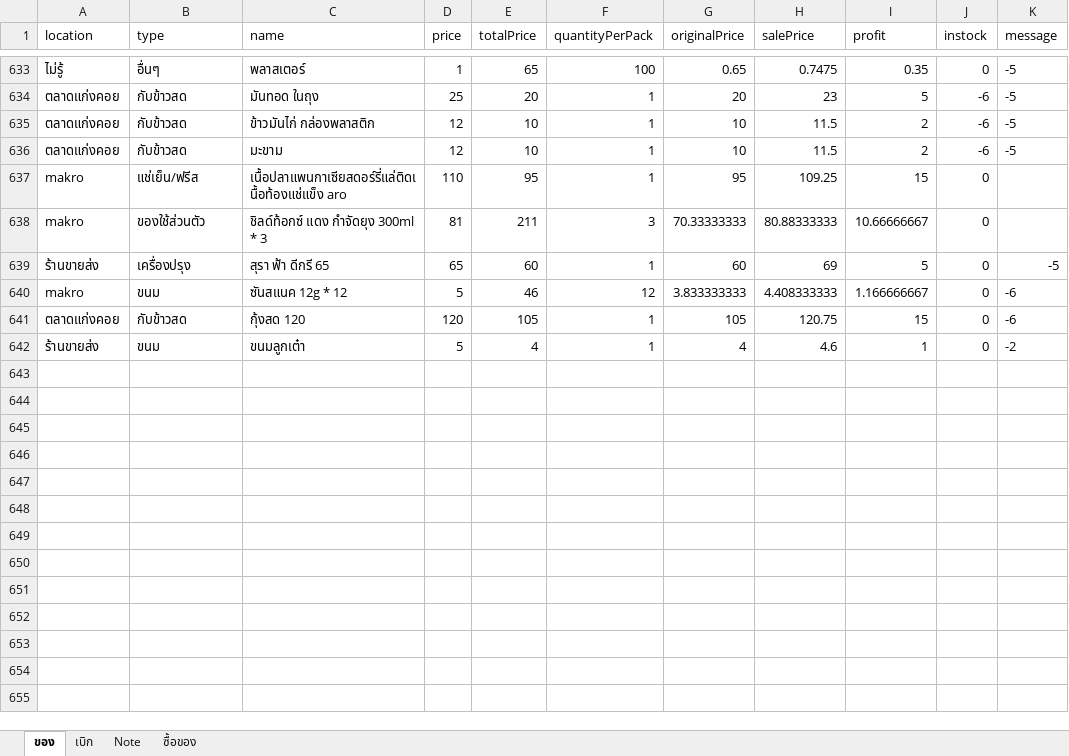
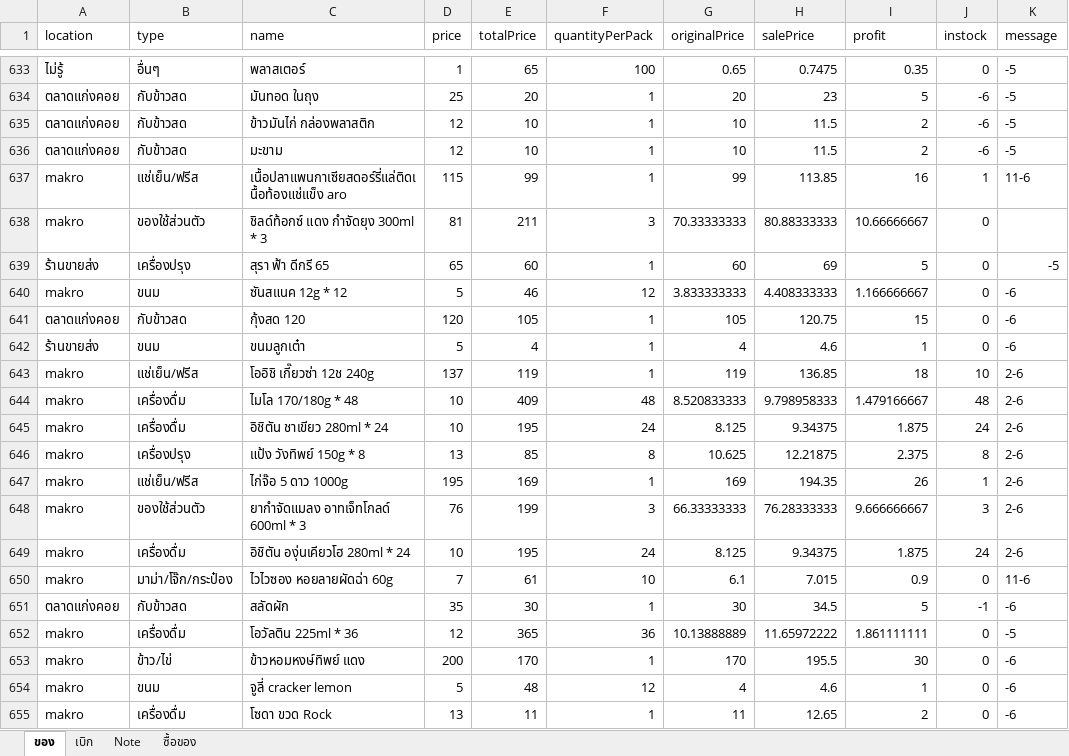
Before and after one commit to kki32/myCashier, an Excel workbook: Archive/ราคาสหกรณ์.xlsx, sheet ของ, drawn as a sheet; only a part is shown, gaps mark what is left out; values as stored, in another font and other column widths than the file's, no borders; the diff covers the shown part only; the diff names each change by its address in the sheet, - before the commit and + after, or states it on an @@ line.

```diff
--- a/Archive/ราคาสหกรณ์.xlsx (sheet ของ)
+++ b/Archive/ราคาสหกรณ์.xlsx (sheet ของ)
-D637 (price): 110
+D637 (price): 115
-E637 (totalPrice): 95
+E637 (totalPrice): 99
-G637 (originalPrice): 95
+G637 (originalPrice): 99
-H637 (salePrice): 109.25
+H637 (salePrice): 113.85
-I637 (profit): 15
+I637 (profit): 16
-J637 (instock): 0
+J637 (instock): 1
-K637 (message): (empty)
+K637 (message): 11-6
-K642 (message): -2
+K642 (message): -6
+row 643: makro | แช่เย็น/ฟรีส | โออิชิ เกี๊ยวซ่า 12ช 240g | 137 | 119 | 1 | 119 | 136.85 | 18 | 10 | 2-6
+row 644: makro | เครื่องดื่ม | ไมโล 170/180g * 48 | 10 | 409 | 48 | 8.520833333 | 9.798958333 | 1.479166667 | 48 | 2-6
+row 645: makro | เครื่องดื่ม | อิชิตัน ชาเขียว 280ml * 24 | 10 | 195 | 24 | 8.125 | 9.34375 | 1.875 | 24 | 2-6
+row 646: makro | เครื่องปรุง | แป้ง วังทิพย์ 150g * 8 | 13 | 85 | 8 | 10.625 | 12.21875 | 2.375 | 8 | 2-6
+row 647: makro | แช่เย็น/ฟรีส | ไก่จ๊อ 5 ดาว 1000g | 195 | 169 | 1 | 169 | 194.35 | 26 | 1 | 2-6
+row 648: makro | ของใช้ส่วนตัว | ยากำจัดแมลง อาทเจ็ทโกลด์ 600ml * 3 | 76 | 199 | 3 | 66.33333333 | 76.28333333 | 9.666666667 | 3 | 2-6
+row 649: makro | เครื่องดื่ม | อิชิตัน องุ่นเคียวโฮ 280ml * 24 | 10 | 195 | 24 | 8.125 | 9.34375 | 1.875 | 24 | 2-6
+row 650: makro | มาม่า/โจ๊ก/กระป๋อง | ไวไวซอง หอยลายผัดฉ่า 60g | 7 | 61 | 10 | 6.1 | 7.015 | 0.9 | 0 | 11-6
+row 651: ตลาดแก่งคอย | กับข้าวสด | สลัดผัก | 35 | 30 | 1 | 30 | 34.5 | 5 | -1 | -6
+row 652: makro | เครื่องดื่ม | โอวัลติน 225ml * 36 | 12 | 365 | 36 | 10.13888889 | 11.65972222 | 1.861111111 | 0 | -5
+row 653: makro | ข้าว/ไข่ | ข้าวหอมหงษ์ทิพย์ แดง | 200 | 170 | 1 | 170 | 195.5 | 30 | 0 | -6
+row 654: makro | ขนม | จูลี่ cracker lemon | 5 | 48 | 12 | 4 | 4.6 | 1 | 0 | -6
+row 655: makro | เครื่องดื่ม | โซดา ขวด Rock | 13 | 11 | 1 | 11 | 12.65 | 2 | 0 | -6
```
Also changed, not shown: 41 added rows and 158 edited cells elsewhere in this sheet, sheet เบิก, sheet Note, Archive/My UberEats tax.xlsx, Archive/Vehicle Logbook 2022-23.xlsx, 29 other files.
